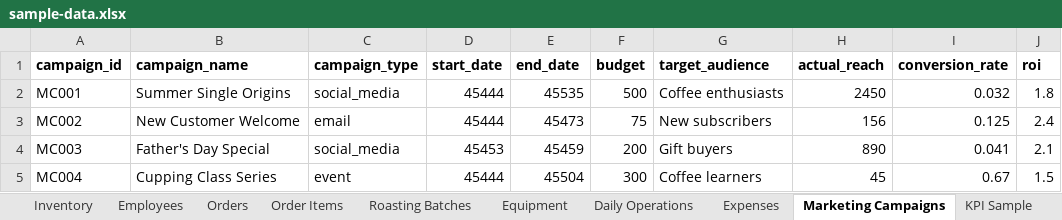
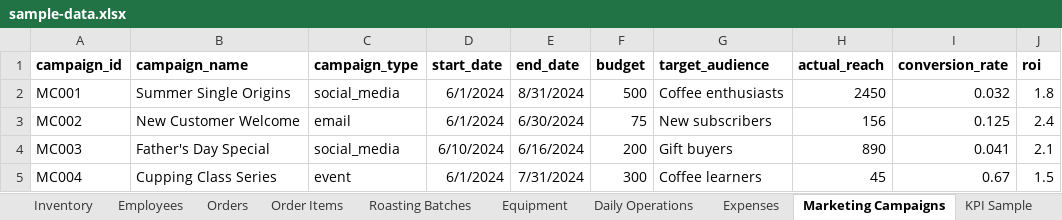
Before and after one commit to 99nisha/artisan-coffee-co, an Excel workbook: data/sample-data.xlsx, sheet Marketing Campaigns, drawn as a sheet; values as stored, in another font and other column widths than the file's, no borders; the diff names each change by its address in the sheet, - before the commit and + after, or states it on an @@ line.

```diff
--- a/data/sample-data.xlsx (sheet Marketing Campaigns)
+++ b/data/sample-data.xlsx (sheet Marketing Campaigns)
-D2:D3 (start_date): 45444
+D2:D3 (start_date): 6/1/2024
-E2 (end_date): 45535
+E2 (end_date): 8/31/2024
-E3 (end_date): 45473
+E3 (end_date): 6/30/2024
-D4 (start_date): 45453
+D4 (start_date): 6/10/2024
-E4 (end_date): 45459
+E4 (end_date): 6/16/2024
-D5 (start_date): 45444
+D5 (start_date): 6/1/2024
-E5 (end_date): 45504
+E5 (end_date): 7/31/2024
```
Also changed, not shown: sheet Orders, sheet Inventory, sheet Equipment, sheet Customers, sheet Roast Profiles, sheet Coffee Beans, 3 more sheets, 2 other files.
